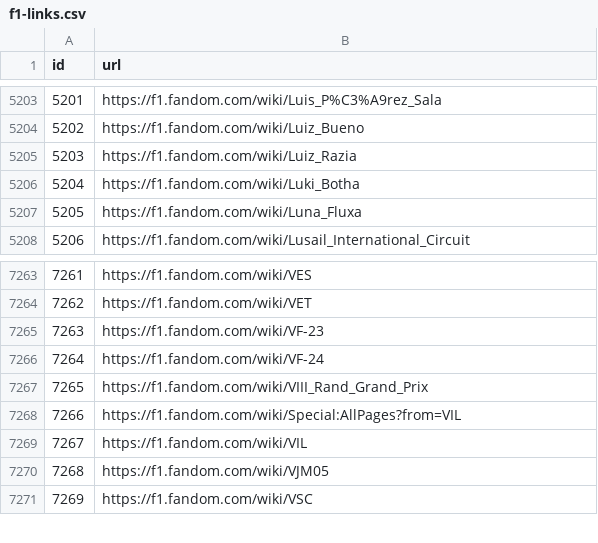
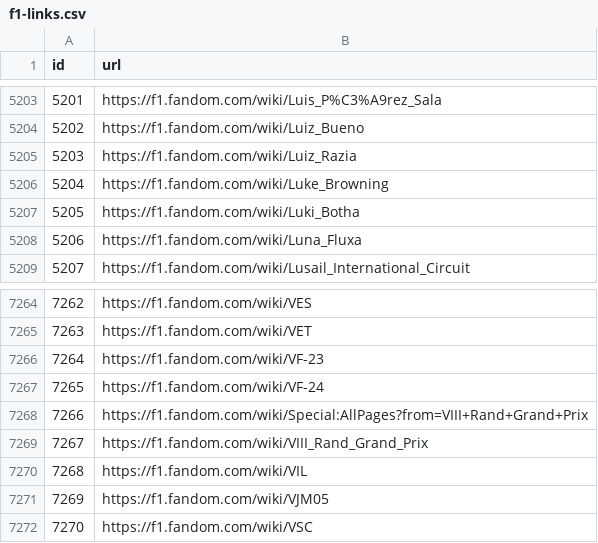
Before and after one commit to leomaurodesenv/qasports-dataset-scripts, a CSV file: output/f1-links.csv, drawn as a sheet; only a part is shown, gaps mark what is left out; removed rows and columns are numbered as before the commit, all else as after; the diff covers the shown part only; the diff names each change by its address in the sheet, - before the commit and + after, or states it on an @@ line.

```diff
--- a/output/f1-links.csv
+++ b/output/f1-links.csv
+row 5206: 5204 | https://f1.fandom.com/wiki/Luke_Browning
@@ column A (id) renumbered from row 5207 down @@
+row 7268: 7266 | https://f1.fandom.com/wiki/Special:AllPages?from=VIII+Rand+Grand+Prix
-row 7268: 7266 | https://f1.fandom.com/wiki/Special:AllPages?from=VIL
```
Also changed, not shown: 5 added rows and 5 removed rows elsewhere in this file, output/basketball-links.csv, 2 other files.
